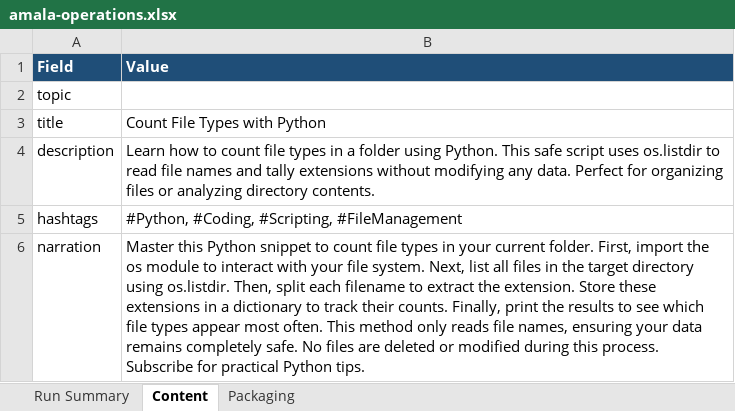
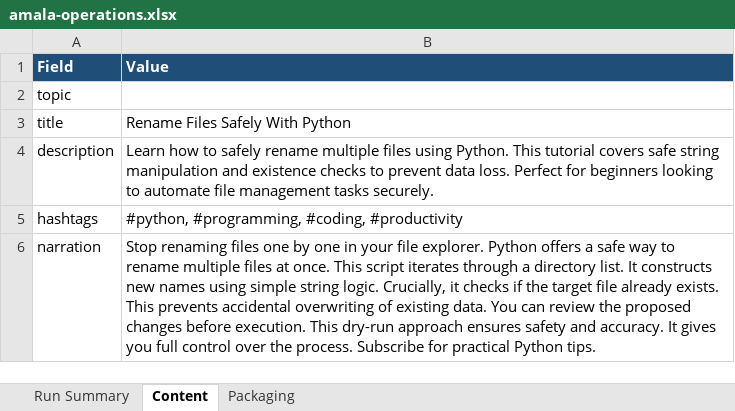
Before and after one commit to amalraj020-a11y/automated-YT-operations, an Excel workbook: reports/latest/amala-operations.xlsx, sheet Content, drawn as a sheet; values as stored, in another font and other column widths than the file's, no borders; the diff names each change by its address in the sheet, - before the commit and + after, or states it on an @@ line.

```diff
--- a/reports/latest/amala-operations.xlsx (sheet Content)
+++ b/reports/latest/amala-operations.xlsx (sheet Content)
-B3 (Value): Count File Types with Python
+B3 (Value): Rename Files Safely With Python
-B4 (Value): …how to count file types in a folder using Python. This safe script uses os.listdir to read file names and tally extensions without modifying any data. Perfect for organizing files or analyzing directory contents.
+B4 (Value): …how to safely rename multiple files using Python. This tutorial covers safe string manipulation and existence checks to prevent data loss. Perfect for beginners looking to automate file management tasks securely.
-B5 (Value): #Python, #Coding, #Scripting, #FileManagement
+B5 (Value): #python, #programming, #coding, #productivity
-B6 (Value): Master this Python snippet to count file types in your current folder. First, import the os module to interact with your file system. Next, list all files in the target directory using os.listdir. Then, split each filename to extract the extension. Store these extensions in a dictionary to track their counts. Finally, print the results to see which file types appear most often. This method only reads file names, ensuring your data remains completely safe. No files are deleted or modified during this process. Subscribe…
+B6 (Value): Stop renaming files one by one in your file explorer. Python offers a safe way to rename multiple files at once. This script iterates through a directory list. It constructs new names using simple string logic. Crucially, it checks if the target file already exists. This prevents accidental overwriting of existing data. You can review the proposed changes before execution. This dry-run approach ensures safety and accuracy. It gives you full control over the process. Subscribe…
```
Also changed, not shown: sheet Run Summary, sheet Packaging.
